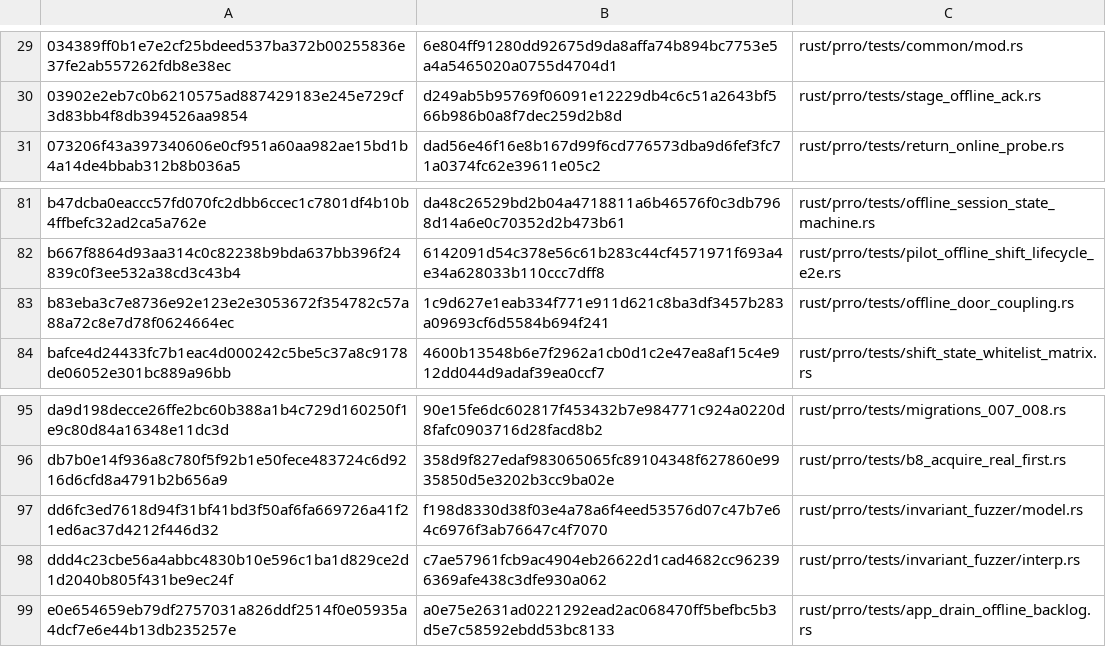
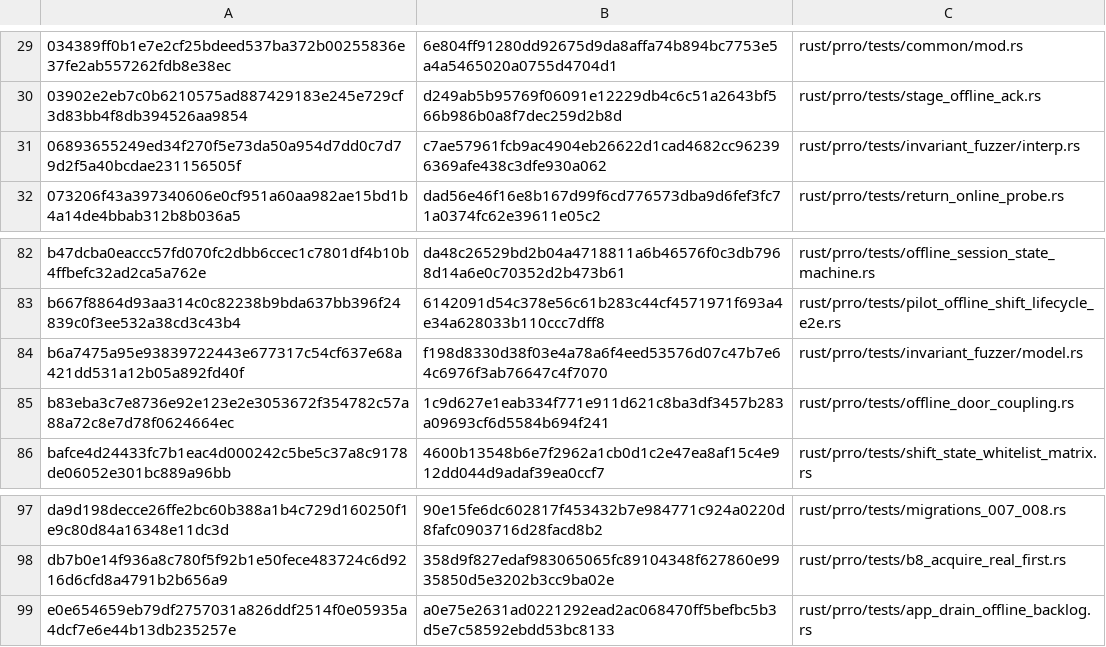
Before and after one commit to Setter1981/PRRO_GATE, a TSV file: docs/cs1r/pins/cs1_canonical_fingerprints.tsv, drawn as a sheet; only a part is shown, gaps mark what is left out; removed rows and columns are numbered as before the commit, all else as after; the diff names each change by its address in the sheet, - before the commit and + after, or states it on an @@ line.

```diff
--- a/docs/cs1r/pins/cs1_canonical_fingerprints.tsv
+++ b/docs/cs1r/pins/cs1_canonical_fingerprints.tsv
+row 31: 06893655249ed34f270f5e73da50a954d7dd0c7d79d2f5a40bcdae231156505f | c7ae57961fcb9ac4904eb26622d1cad4682cc962396369afe438c3dfe930a062 | rust/prro/tests/invariant_fuzzer/interp.rs
+row 84: b6a7475a95e93839722443e677317c54cf637e68a421dd531a12b05a892fd40f | f198d8330d38f03e4a78a6f4eed53576d07c47b7e64c6976f3ab76647c4f7070 | rust/prro/tests/invariant_fuzzer/model.rs
-row 97: dd6fc3ed7618d94f31bf41bd3f50af6fa669726a41f21ed6ac37d4212f446d32 | f198d8330d38f03e4a78a6f4eed53576d07c47b7e64c6976f3ab76647c4f7070 | rust/prro/tests/invariant_fuzzer/model.rs
-row 98: ddd4c23cbe56a4abbc4830b10e596c1ba1d829ce2d1d2040b805f431be9ec24f | c7ae57961fcb9ac4904eb26622d1cad4682cc962396369afe438c3dfe930a062 | rust/prro/tests/invariant_fuzzer/interp.rs
```
Also changed, not shown: docs/cs1r/inventory/manifest.live-dps.tsv, docs/cs1r/inventory/manifest.test-support.tsv, 6 other files.
